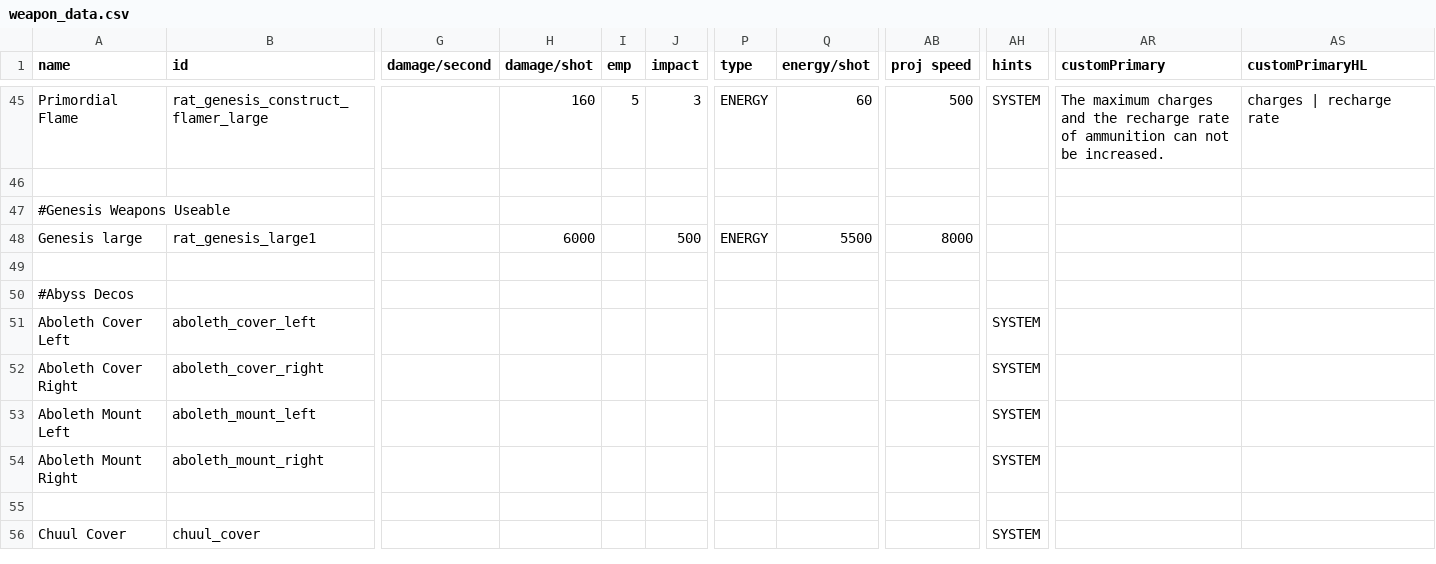
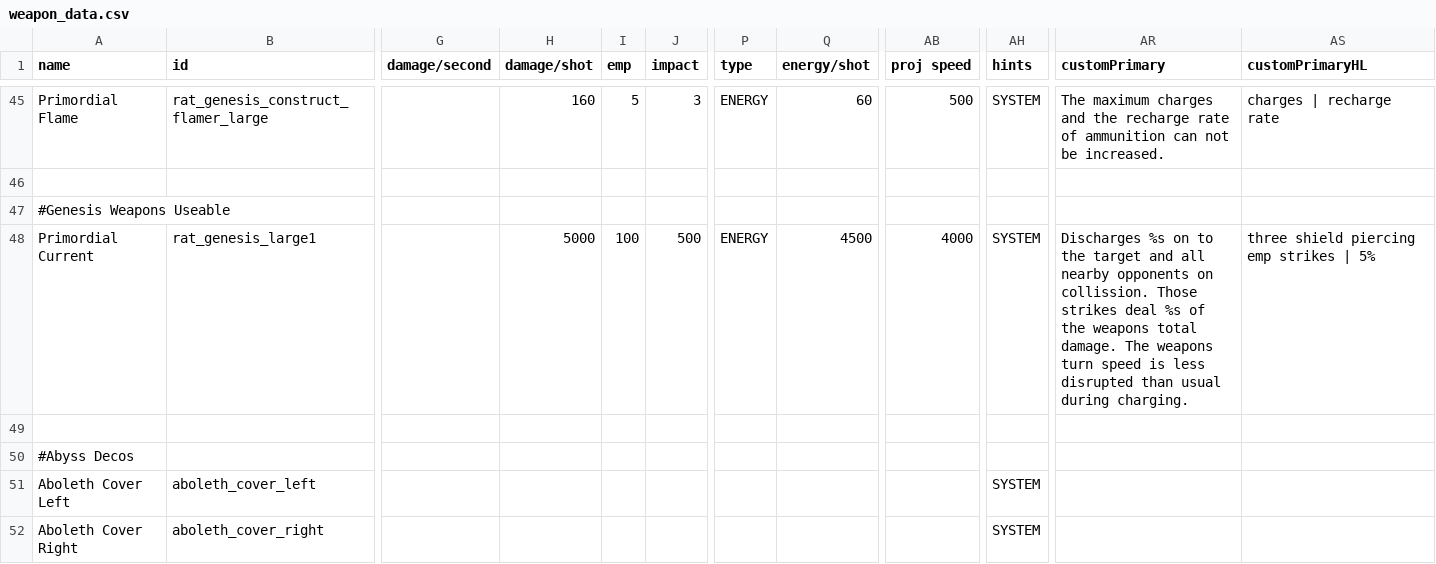
Before and after one commit to Lukas22041/Random-Assortment-of-Things, a CSV file: data/weapons/weapon_data.csv, drawn as a sheet; only a part is shown, gaps mark what is left out; the shorter side is filled out with more unchanged rows; the diff names each change by its address in the sheet, - before the commit and + after, or states it on an @@ line.

```diff
--- a/data/weapons/weapon_data.csv
+++ b/data/weapons/weapon_data.csv
-A48 (name): Genesis large
+A48 (name): Primordial Current
-H48 (damage/shot): 6000
+H48 (damage/shot): 5000
-I48 (emp): (empty)
+I48 (emp): 100
-Q48 (energy/shot): 5500
+Q48 (energy/shot): 4500
-AB48 (proj speed): 8000
+AB48 (proj speed): 4000
-AH48 (hints): (empty)
+AH48 (hints): SYSTEM
-AR48 (customPrimary): (empty)
+AR48 (customPrimary): Discharges %s on to the target and all nearby opponents on collission. Those strikes deal %s of the weapons total damage. The weapons turn speed is less disrupted than usual during charging.
-AS48 (customPrimaryHL): (empty)
+AS48 (customPrimaryHL): three shield piercing emp strikes | 5%
```
Also changed, not shown: data/config/modFiles/magicTrail_data.csv, data/strings/descriptions.csv, 9 other files.
